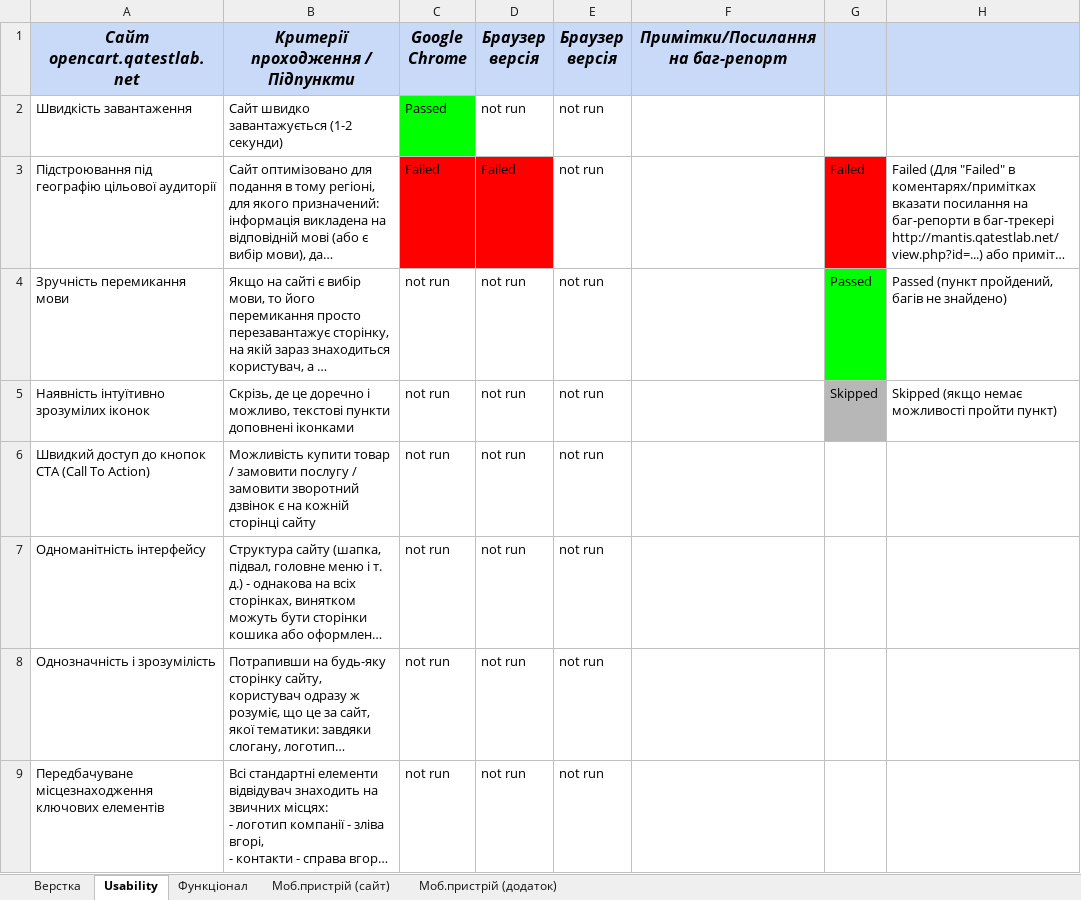
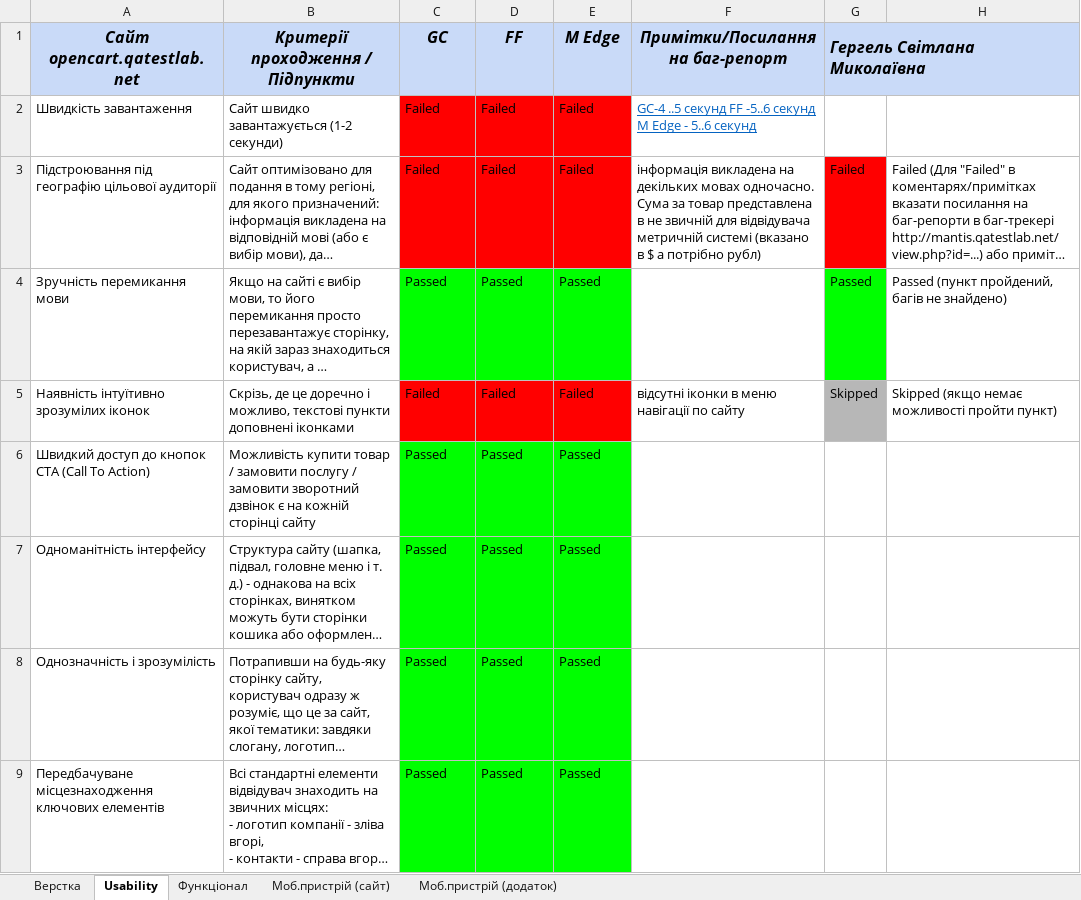
Before and after one commit to GergelSV/Itstep, an Excel workbook: Чек-лист-приклад (UK).xlsx, sheet Usability, drawn as a sheet; only a part is shown; long unchanged cells end in …; values as stored, in another font and other column widths than the file's, no borders; conditional formats not drawn; the diff covers the shown part only; the diff names each change by its address in the sheet, - before the commit and + after, or states it on an @@ line.

Commit message:
Home work on Monday 20.03.2023 not bagtreker

```diff
--- a/Чек-лист-приклад (UK).xlsx (sheet Usability)
+++ b/Чек-лист-приклад (UK).xlsx (sheet Usability)
-C1: Google Chrome
+C1: GC
-D1: Браузер версія
+D1: FF
-E1: Браузер версія
+E1: M Edge
-G1: (empty)
+G1: Гергель Світлана Миколаївна
+G1:H1 merged
-C2 (GC): Passed
+C2 (GC): Failed
-C2 fill: #00FF00
+C2 fill: #FF0000
-D2 (FF): not run
+D2 (FF): Failed
-D2:E2 fill: none
+D2:E2 fill: #FF0000
-E2:E3 (M Edge): not run
+E2:E3 (M Edge): Failed
-F2 (Примітки/Посилання на баг-репорт): (empty)
+F2 (Примітки/Посилання на баг-репорт): GC-4 ..5 секунд FF -5..6 секунд M Edge - 5..6 секунд
-E3 fill: none
+E3 fill: #FF0000
-F3 (Примітки/Посилання на баг-репорт): (empty)
+F3 (Примітки/Посилання на баг-репорт): інформація викладена на декільких мовах одночасно. Сума за товар представлена в не звичній для відвідувача метричній системі (вказано в $ а потрібно рубл)
-C4 (GC): not run
+C4 (GC): Passed
-C4:E4 fill: none
+C4:E4 fill: #00FF00
-D4 (FF): not run
+D4 (FF): Passed
-E4 (M Edge): not run
+E4 (M Edge): Passed
-C5 (GC): not run
+C5 (GC): Failed
-C5:E5 fill: none
+C5:E5 fill: #FF0000
-D5 (FF): not run
+D5 (FF): Failed
-E5 (M Edge): not run
+E5 (M Edge): Failed
-F5 (Примітки/Посилання на баг-репорт): (empty)
+F5 (Примітки/Посилання на баг-репорт): відсутні іконки в меню навігації по сайту
-C6:C9 (GC): not run
+C6:C9 (GC): Passed
-C6:E9 fill: none
+C6:E9 fill: #00FF00
-D6:D9 (FF): not run
+D6:D9 (FF): Passed
-E6:E9 (M Edge): not run
+E6:E9 (M Edge): Passed
```
Also changed, not shown: 3 added rows, 6 edited cells and cell formats elsewhere in this sheet.
